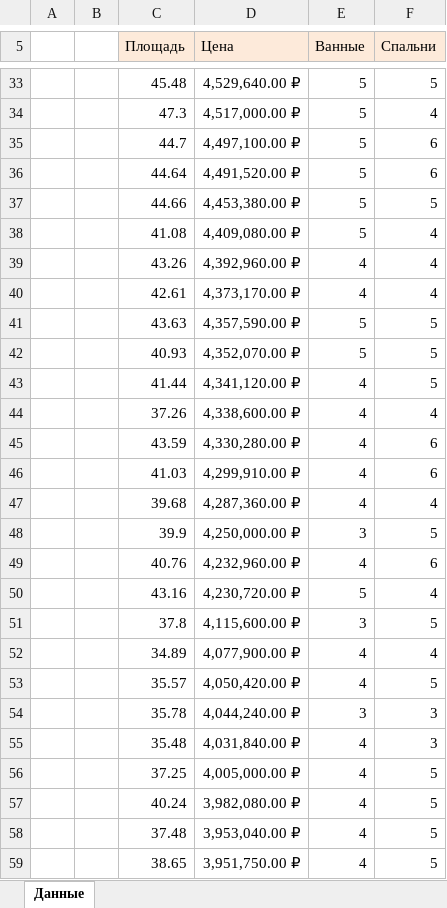
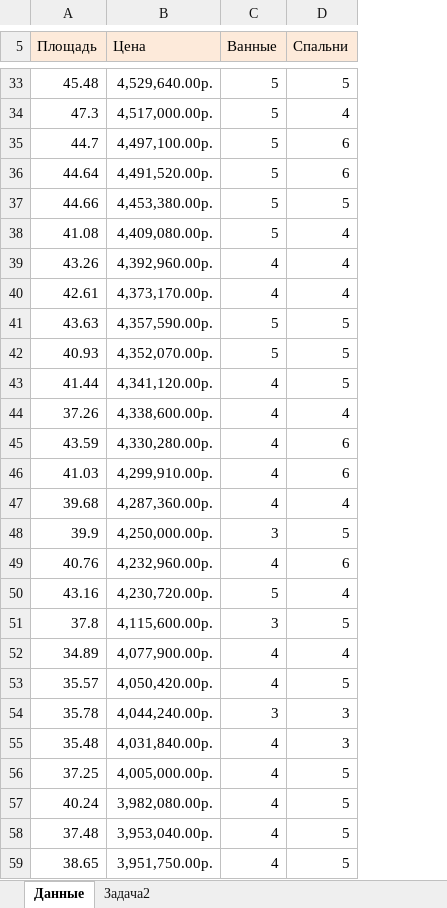
Before and after one commit to BlackStoneShadow/Excel, an Excel workbook: Lesson5/Task3.xlsx, sheet Данные, drawn as a sheet; only a part is shown, gaps mark what is left out; values as stored, in another font and other column widths than the file's, no borders; removed rows and columns are numbered as before the commit, all else as after; the diff covers the shown part only; the diff names each change by its address in the sheet, - before the commit and + after, or states it on an @@ line.

```diff
--- a/Lesson5/Task3.xlsx (sheet Данные)
+++ b/Lesson5/Task3.xlsx (sheet Данные)
+sheet tab: Задача2
-column A, empty
-column B, empty
-B33 (Цена): 4,529,640.00 ₽
+B33 (Цена): 4,529,640.00р.
-B34 (Цена): 4,517,000.00 ₽
+B34 (Цена): 4,517,000.00р.
-B35 (Цена): 4,497,100.00 ₽
+B35 (Цена): 4,497,100.00р.
-B36 (Цена): 4,491,520.00 ₽
+B36 (Цена): 4,491,520.00р.
-B37 (Цена): 4,453,380.00 ₽
+B37 (Цена): 4,453,380.00р.
-B38 (Цена): 4,409,080.00 ₽
+B38 (Цена): 4,409,080.00р.
-B39 (Цена): 4,392,960.00 ₽
+B39 (Цена): 4,392,960.00р.
-B40 (Цена): 4,373,170.00 ₽
+B40 (Цена): 4,373,170.00р.
-B41 (Цена): 4,357,590.00 ₽
+B41 (Цена): 4,357,590.00р.
-B42 (Цена): 4,352,070.00 ₽
+B42 (Цена): 4,352,070.00р.
-B43 (Цена): 4,341,120.00 ₽
+B43 (Цена): 4,341,120.00р.
-B44 (Цена): 4,338,600.00 ₽
+B44 (Цена): 4,338,600.00р.
-B45 (Цена): 4,330,280.00 ₽
+B45 (Цена): 4,330,280.00р.
-B46 (Цена): 4,299,910.00 ₽
+B46 (Цена): 4,299,910.00р.
-B47 (Цена): 4,287,360.00 ₽
+B47 (Цена): 4,287,360.00р.
-B48 (Цена): 4,250,000.00 ₽
+B48 (Цена): 4,250,000.00р.
-B49 (Цена): 4,232,960.00 ₽
+B49 (Цена): 4,232,960.00р.
-B50 (Цена): 4,230,720.00 ₽
+B50 (Цена): 4,230,720.00р.
-B51 (Цена): 4,115,600.00 ₽
+B51 (Цена): 4,115,600.00р.
-B52 (Цена): 4,077,900.00 ₽
+B52 (Цена): 4,077,900.00р.
-B53 (Цена): 4,050,420.00 ₽
+B53 (Цена): 4,050,420.00р.
-B54 (Цена): 4,044,240.00 ₽
+B54 (Цена): 4,044,240.00р.
-B55 (Цена): 4,031,840.00 ₽
+B55 (Цена): 4,031,840.00р.
-B56 (Цена): 4,005,000.00 ₽
+B56 (Цена): 4,005,000.00р.
-B57 (Цена): 3,982,080.00 ₽
+B57 (Цена): 3,982,080.00р.
-B58 (Цена): 3,953,040.00 ₽
+B58 (Цена): 3,953,040.00р.
-B59 (Цена): 3,951,750.00 ₽
+B59 (Цена): 3,951,750.00р.
```
Also changed, not shown: 129 edited cells elsewhere in this sheet, hidden cells, Lesson5/Task1.xlsx.
